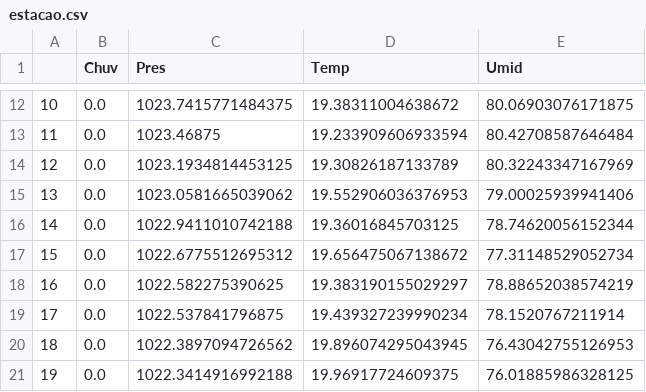
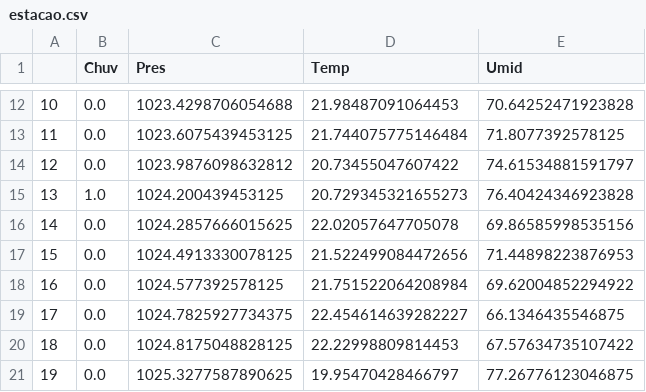
Before and after one commit to wfasolo/arquivos, a CSV file: estacao.csv, drawn as a sheet; only a part is shown, gaps mark what is left out; the diff covers the shown part only.

```diff
--- a/estacao.csv
+++ b/estacao.csv
@@ -12,10 +12,10 @@
-10,0.0,1023.7415771484375,19.38311004638672,80.06903076171875
-11,0.0,1023.46875,19.233909606933594,80.42708587646484
-12,0.0,1023.1934814453125,19.30826187133789,80.32243347167969
-13,0.0,1023.0581665039062,19.552906036376953,79.00025939941406
-14,0.0,1022.9411010742188,19.36016845703125,78.74620056152344
-15,0.0,1022.6775512695312,19.656475067138672,77.31148529052734
-16,0.0,1022.582275390625,19.383190155029297,78.88652038574219
-17,0.0,1022.537841796875,19.439327239990234,78.1520767211914
-18,0.0,1022.3897094726562,19.896074295043945,76.43042755126953
-19,0.0,1022.3414916992188,19.96917724609375,76.01885986328125
+10,0.0,1023.4298706054688,21.98487091064453,70.64252471923828
+11,0.0,1023.6075439453125,21.744075775146484,71.8077392578125
+12,0.0,1023.9876098632812,20.73455047607422,74.61534881591797
+13,1.0,1024.200439453125,20.729345321655273,76.40424346923828
+14,0.0,1024.2857666015625,22.02057647705078,69.86585998535156
+15,0.0,1024.4913330078125,21.522499084472656,71.44898223876953
+16,0.0,1024.577392578125,21.751522064208984,69.62004852294922
+17,0.0,1024.7825927734375,22.454614639282227,66.1346435546875
+18,0.0,1024.8175048828125,22.22998809814453,67.57634735107422
+19,0.0,1025.3277587890625,19.95470428466797,77.26776123046875
```
Also changed, not shown: 121 edited cells elsewhere in this file, 18 other files.
